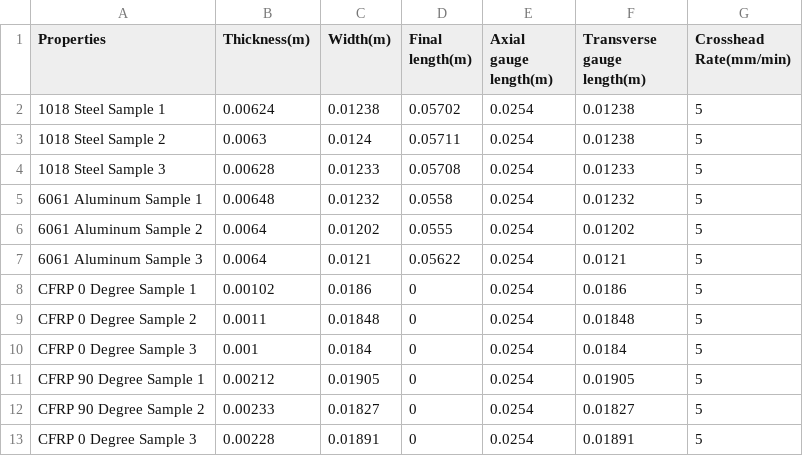
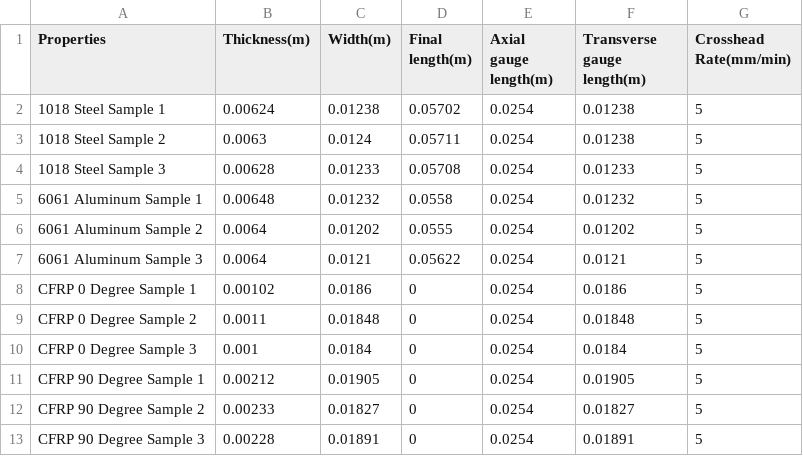
Before and after one commit to Tritristu/ME-354, a CSV file: TensionLab/sampleDimensions.csv, drawn as a sheet.

```diff
--- a/TensionLab/sampleDimensions.csv
+++ b/TensionLab/sampleDimensions.csv
@@ -12,2 +12,2 @@ CFRP 90 Degree Sample 1,0.00212,0.01905,0,0.0254,0.01905,5,,,,,,
 CFRP 90 Degree Sample 2,0.00233,0.01827,0,0.0254,0.01827,5,,,,,,
-CFRP 0 Degree Sample 3,0.00228,0.01891,0,0.0254,0.01891,5,,,,,,
+CFRP 90 Degree Sample 3,0.00228,0.01891,0,0.0254,0.01891,5,,,,,,
```
Also changed, not shown: 4 other files.
